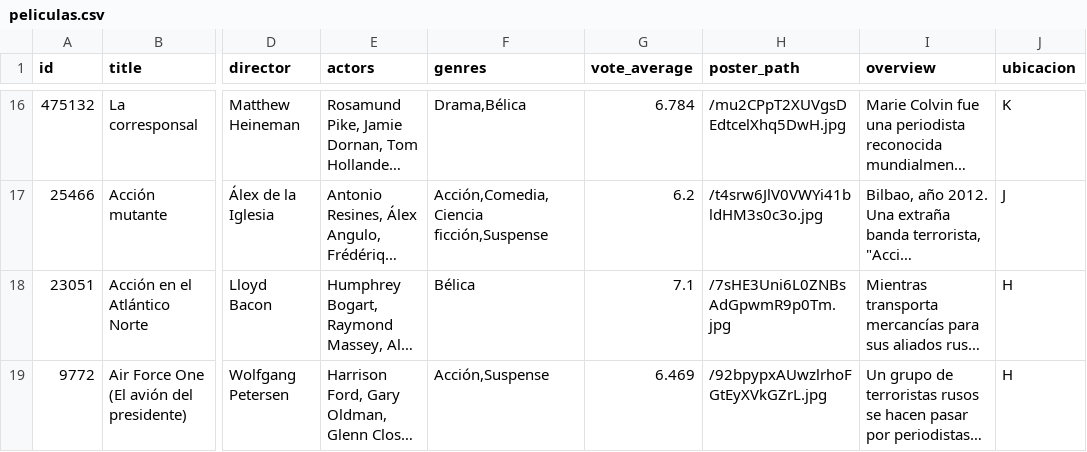
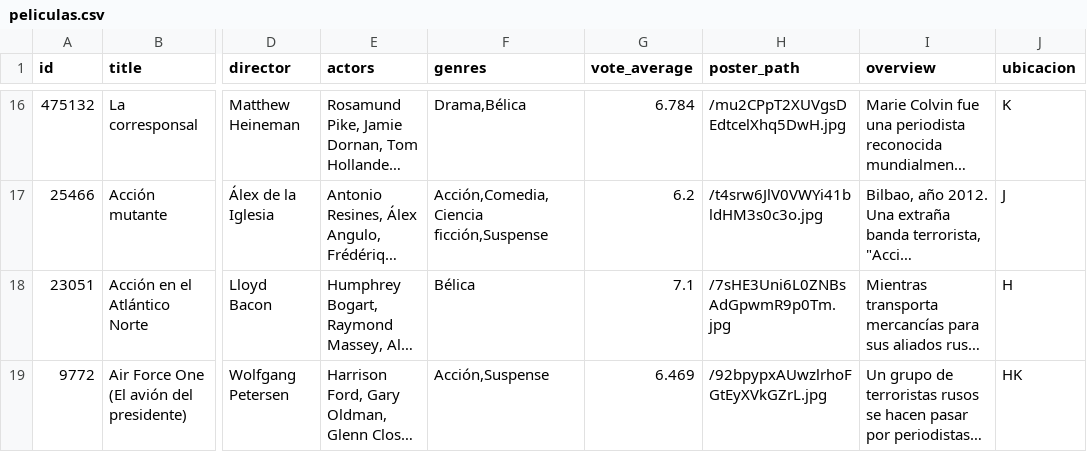
Before and after one commit to Tricolor3D/MiListaDePeliculas, a CSV file: peliculas.csv, drawn as a sheet; only a part is shown, gaps mark what is left out; long unchanged cells end in …; the diff covers the shown part only; the diff names each change by its address in the sheet, - before the commit and + after, or states it on an @@ line.

```diff
--- a/peliculas.csv
+++ b/peliculas.csv
-J19 (ubicacion): H
+J19 (ubicacion): HK
```
Also changed, not shown: 6 added rows, 8 removed rows and 1 edited cell elsewhere in this file, series.csv.
